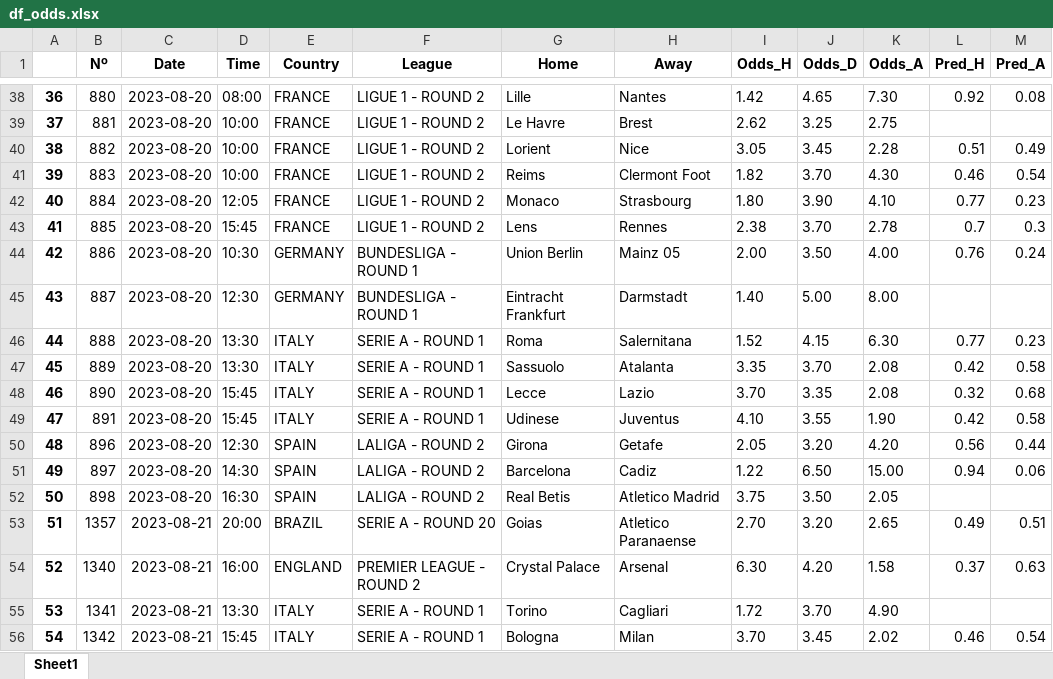
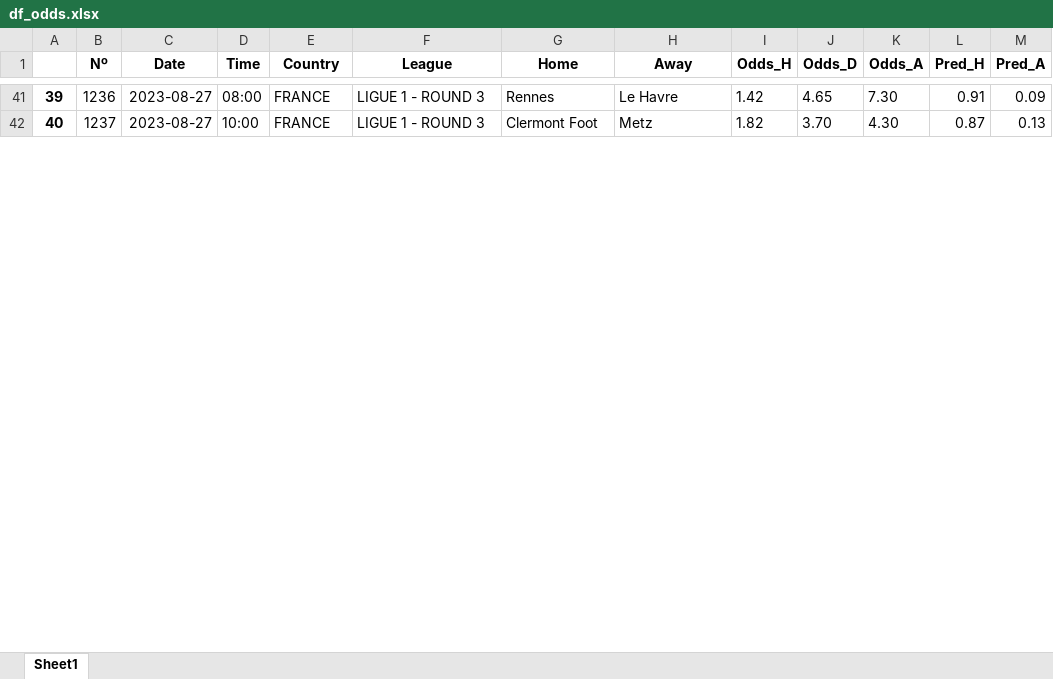
Before and after one commit to alanhassan/soccerprediction, an Excel workbook: df_odds.xlsx, sheet Sheet1, drawn as a sheet; only a part is shown, gaps mark what is left out; values as stored, in another font and other column widths than the file's, no borders; removed rows and columns are numbered as before the commit, all else as after; the diff covers the shown part only; the diff names each change by its address in the sheet, - before the commit and + after, or states it on an @@ line.

Commit message:
your commit message

```diff
--- a/df_odds.xlsx (sheet Sheet1)
+++ b/df_odds.xlsx (sheet Sheet1)
@@ column A renumbered between rows 37 and 42 @@
-B41 (Nº): 880
+B41 (Nº): 1236
-C41 (Date): 2023-08-20
+C41 (Date): 2023-08-27
-F41 (League): LIGUE 1 - ROUND 2
+F41 (League): LIGUE 1 - ROUND 3
-G41 (Home): Lille
+G41 (Home): Rennes
-H41 (Away): Nantes
+H41 (Away): Le Havre
-L41 (Pred_H): 0.92
+L41 (Pred_H): 0.91
-M41 (Pred_A): 0.08
+M41 (Pred_A): 0.09
-row 39: 37 | 881 | 2023-08-20 | 10:00 | FRANCE | LIGUE 1 - ROUND 2 | Le Havre | Brest | 2.62 | 3.25 | 2.75
-row 40: 38 | 882 | 2023-08-20 | 10:00 | FRANCE | LIGUE 1 - ROUND 2 | Lorient | Nice | 3.05 | 3.45 | 2.28 | 0.51 | 0.49
-B42 (Nº): 883
+B42 (Nº): 1237
-C42 (Date): 2023-08-20
+C42 (Date): 2023-08-27
-F42 (League): LIGUE 1 - ROUND 2
+F42 (League): LIGUE 1 - ROUND 3
-G42 (Home): Reims
+G42 (Home): Clermont Foot
-H42 (Away): Clermont Foot
+H42 (Away): Metz
-L42 (Pred_H): 0.46
+L42 (Pred_H): 0.87
-M42 (Pred_A): 0.54
+M42 (Pred_A): 0.13
-row 42: 40 | 884 | 2023-08-20 | 12:05 | FRANCE | LIGUE 1 - ROUND 2 | Monaco | Strasbourg | 1.80 | 3.90 | 4.10 | 0.77 | 0.23
-row 43: 41 | 885 | 2023-08-20 | 15:45 | FRANCE | LIGUE 1 - ROUND 2 | Lens | Rennes | 2.38 | 3.70 | 2.78 | 0.7 | 0.3
-row 44: 42 | 886 | 2023-08-20 | 10:30 | GERMANY | BUNDESLIGA - ROUND 1 | Union Berlin | Mainz 05 | 2.00 | 3.50 | 4.00 | 0.76 | 0.24
-row 45: 43 | 887 | 2023-08-20 | 12:30 | GERMANY | BUNDESLIGA - ROUND 1 | Eintracht Frankfurt | Darmstadt | 1.40 | 5.00 | 8.00
-row 46: 44 | 888 | 2023-08-20 | 13:30 | ITALY | SERIE A - ROUND 1 | Roma | Salernitana | 1.52 | 4.15 | 6.30 | 0.77 | 0.23
-row 47: 45 | 889 | 2023-08-20 | 13:30 | ITALY | SERIE A - ROUND 1 | Sassuolo | Atalanta | 3.35 | 3.70 | 2.08 | 0.42 | 0.58
-row 48: 46 | 890 | 2023-08-20 | 15:45 | ITALY | SERIE A - ROUND 1 | Lecce | Lazio | 3.70 | 3.35 | 2.08 | 0.32 | 0.68
-row 49: 47 | 891 | 2023-08-20 | 15:45 | ITALY | SERIE A - ROUND 1 | Udinese | Juventus | 4.10 | 3.55 | 1.90 | 0.42 | 0.58
-row 50: 48 | 896 | 2023-08-20 | 12:30 | SPAIN | LALIGA - ROUND 2 | Girona | Getafe | 2.05 | 3.20 | 4.20 | 0.56 | 0.44
-row 51: 49 | 897 | 2023-08-20 | 14:30 | SPAIN | LALIGA - ROUND 2 | Barcelona | Cadiz | 1.22 | 6.50 | 15.00 | 0.94 | 0.06
-row 52: 50 | 898 | 2023-08-20 | 16:30 | SPAIN | LALIGA - ROUND 2 | Real Betis | Atletico Madrid | 3.75 | 3.50 | 2.05
-row 53: 51 | 1357 | 2023-08-21 | 20:00 | BRAZIL | SERIE A - ROUND 20 | Goias | Atletico Paranaense | 2.70 | 3.20 | 2.65 | 0.49 | 0.51
-row 54: 52 | 1340 | 2023-08-21 | 16:00 | ENGLAND | PREMIER LEAGUE - ROUND 2 | Crystal Palace | Arsenal | 6.30 | 4.20 | 1.58 | 0.37 | 0.63
-row 55: 53 | 1341 | 2023-08-21 | 13:30 | ITALY | SERIE A - ROUND 1 | Torino | Cagliari | 1.72 | 3.70 | 4.90
-row 56: 54 | 1342 | 2023-08-21 | 15:45 | ITALY | SERIE A - ROUND 1 | Bologna | Milan | 3.70 | 3.45 | 2.02 | 0.46 | 0.54
```
Also changed, not shown: 50 added rows, 36 removed rows and 14 edited cells elsewhere in this sheet.
